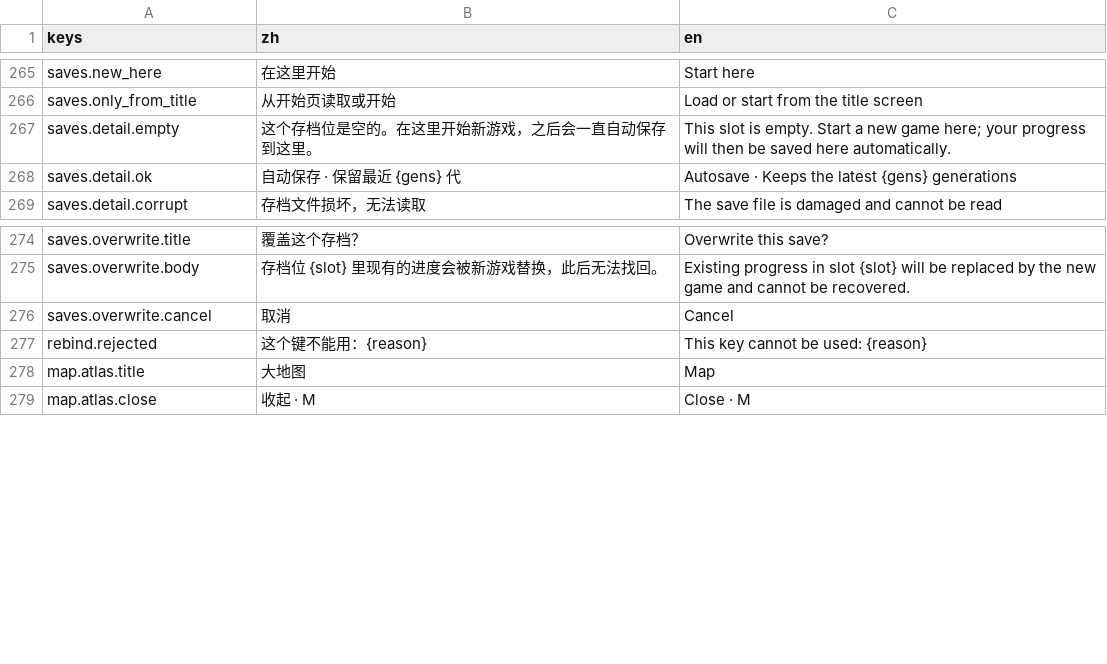
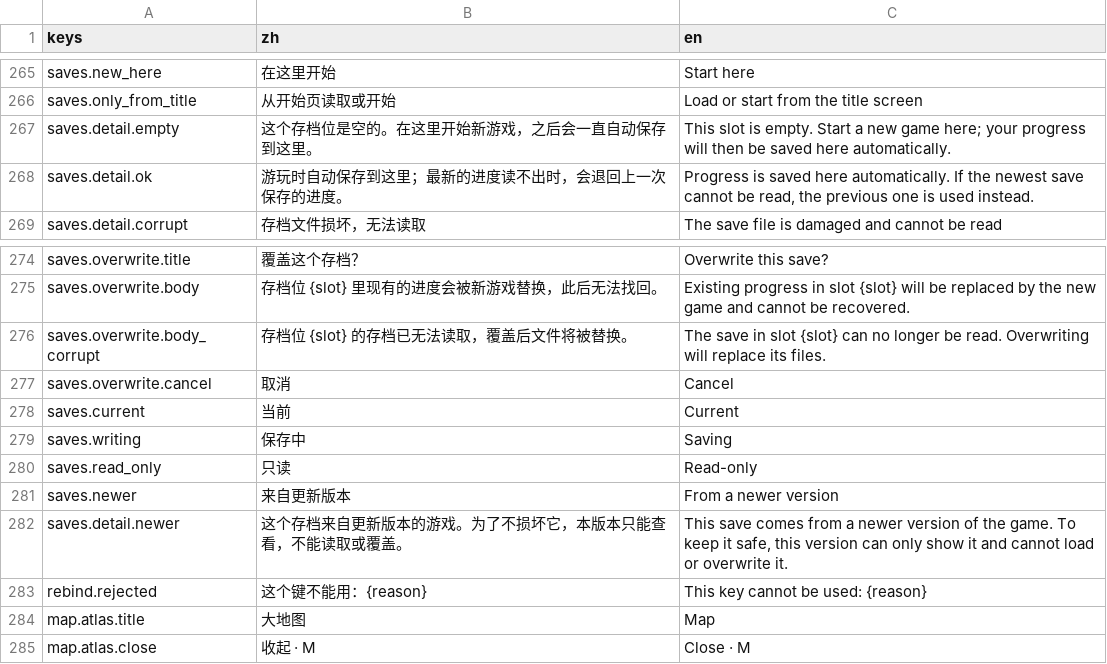
Before and after one commit to Wendystar0628/UESTC_RPG, a CSV file: game/hud/i18n/zh.csv, drawn as a sheet; only a part is shown, gaps mark what is left out.

```diff
--- a/game/hud/i18n/zh.csv
+++ b/game/hud/i18n/zh.csv
@@ -267,3 +267,3 @@ saves.only_from_title,从开始页读取或开始,Load or start from the title s
 saves.detail.empty,这个存档位是空的。在这里开始新游戏，之后会一直自动保存到这里。,This slot is empty. Start a new game here; your progress will then be saved here automatically.
-saves.detail.ok,自动保存 · 保留最近 {gens} 代,Autosave · Keeps the latest {gens} generations
+saves.detail.ok,游玩时自动保存到这里；最新的进度读不出时，会退回上一次保存的进度。,"Progress is saved here automatically. If the newest save cannot be read, the previous one is used instead."
 saves.detail.corrupt,存档文件损坏，无法读取,The save file is damaged and cannot be read
@@ -275,3 +275,9 @@ saves.overwrite.title,覆盖这个存档？,Overwrite this save?
 saves.overwrite.body,存档位 {slot} 里现有的进度会被新游戏替换，此后无法找回。,Existing progress in slot {slot} will be replaced by the new game and cannot be recovered.
+saves.overwrite.body_corrupt,存档位 {slot} 的存档已无法读取，覆盖后文件将被替换。,The save in slot {slot} can no longer be read. Overwriting will replace its files.
 saves.overwrite.cancel,取消,Cancel
+saves.current,当前,Current
+saves.writing,保存中,Saving
+saves.read_only,只读,Read-only
+saves.newer,来自更新版本,From a newer version
+saves.detail.newer,这个存档来自更新版本的游戏。为了不损坏它，本版本只能查看，不能读取或覆盖。,"This save comes from a newer version of the game. To keep it safe, this version can only show it and cannot load or overwrite it."
 rebind.rejected,这个键不能用：{reason},This key cannot be used: {reason}
```
Also changed, not shown: 7 other files.
